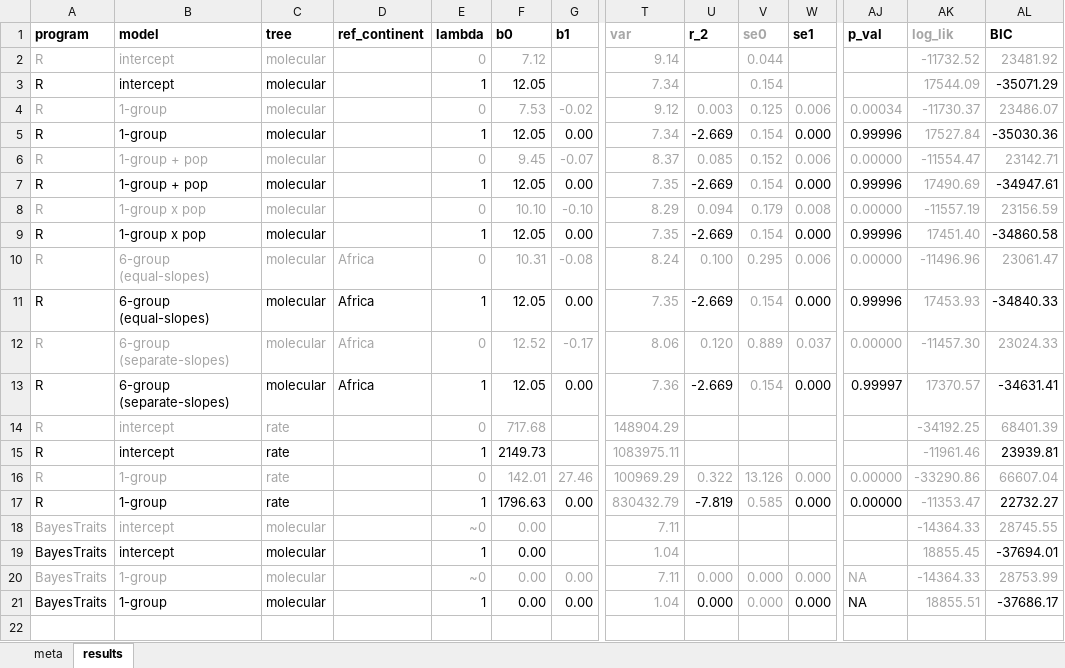
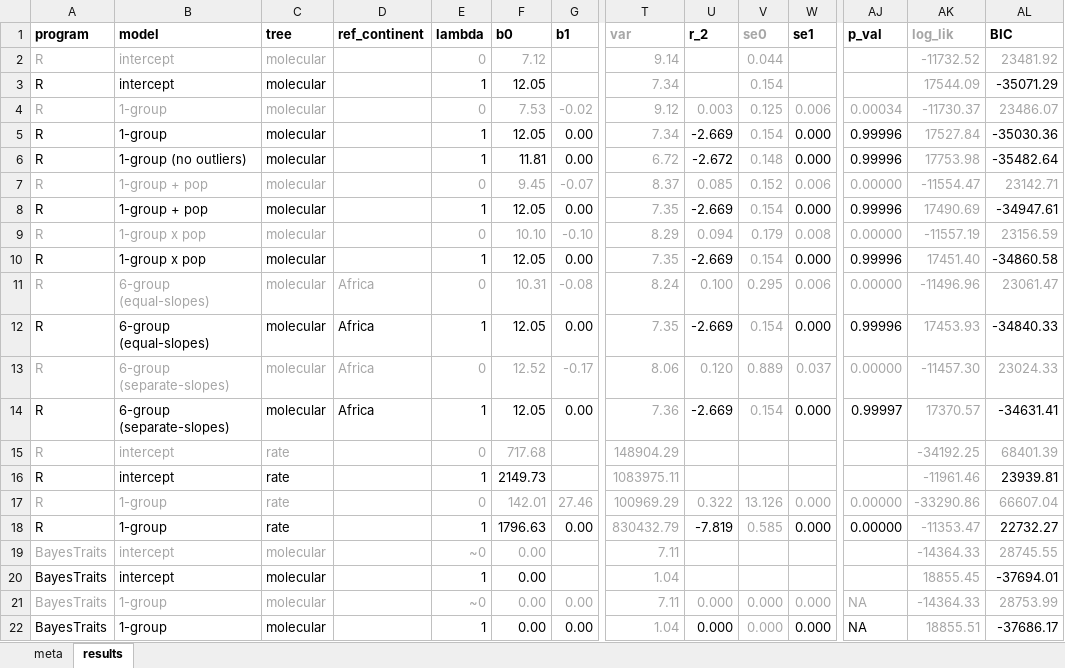
Before and after one commit to ChrisOrgan/Covid_Analysis, an Excel workbook: surya_punctuation_5_6/surya_results_punctuation.xlsx, sheet results, drawn as a sheet; only a part is shown, gaps mark what is left out; values as stored, in another font and other column widths than the file's, no borders; rows hold the shown columns only; the diff names each change by its address in the sheet, - before the commit and + after, or states it on an @@ line.

Commit message:
updated surya_punctuation_5_6

```diff
--- a/surya_punctuation_5_6/surya_results_punctuation.xlsx (sheet results)
+++ b/surya_punctuation_5_6/surya_results_punctuation.xlsx (sheet results)
+row 6: R | 1-group (no outliers) | molecular |  | 1 | 11.81 | 0.00 | 6.72 | -2.672 | 0.148 | 0.000 | 0.99996 | 17753.98 | -35482.64
```
Also changed, not shown: 7 other files.
